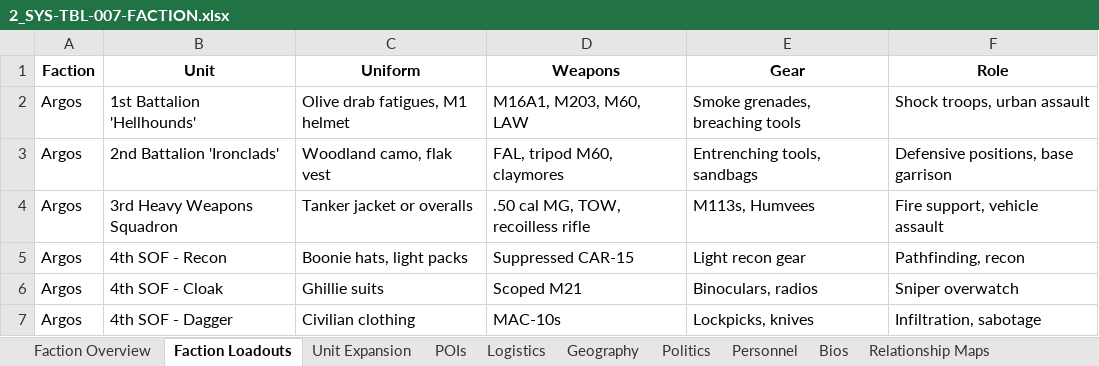
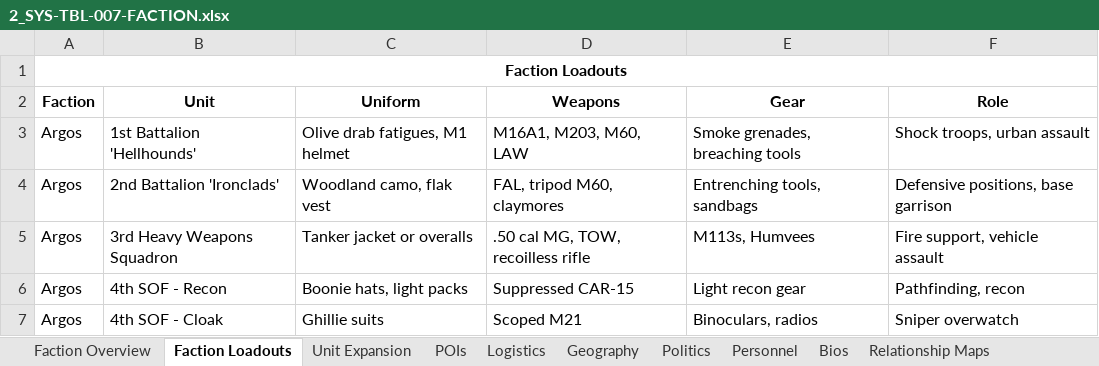
Before and after one commit to rivercityonesixth/RP_Argos, an Excel workbook: docs/2_SYS-TBL-007-FACTION.xlsx, sheet Faction Loadouts, drawn as a sheet; only a part is shown; the shorter side is filled out with more unchanged rows; values as stored, in another font and other column widths than the file's, no borders; charts and pictures not drawn; the diff names each change by its address in the sheet, - before the commit and + after, or states it on an @@ line.

```diff
--- a/docs/2_SYS-TBL-007-FACTION.xlsx (sheet Faction Loadouts)
+++ b/docs/2_SYS-TBL-007-FACTION.xlsx (sheet Faction Loadouts)
+row 1: Faction Loadouts
```
Also changed, not shown: sheet Politics, sheet Geography, sheet Logistics, sheet Relationship Maps, sheet Personnel, sheet POIs, 3 more sheets.
